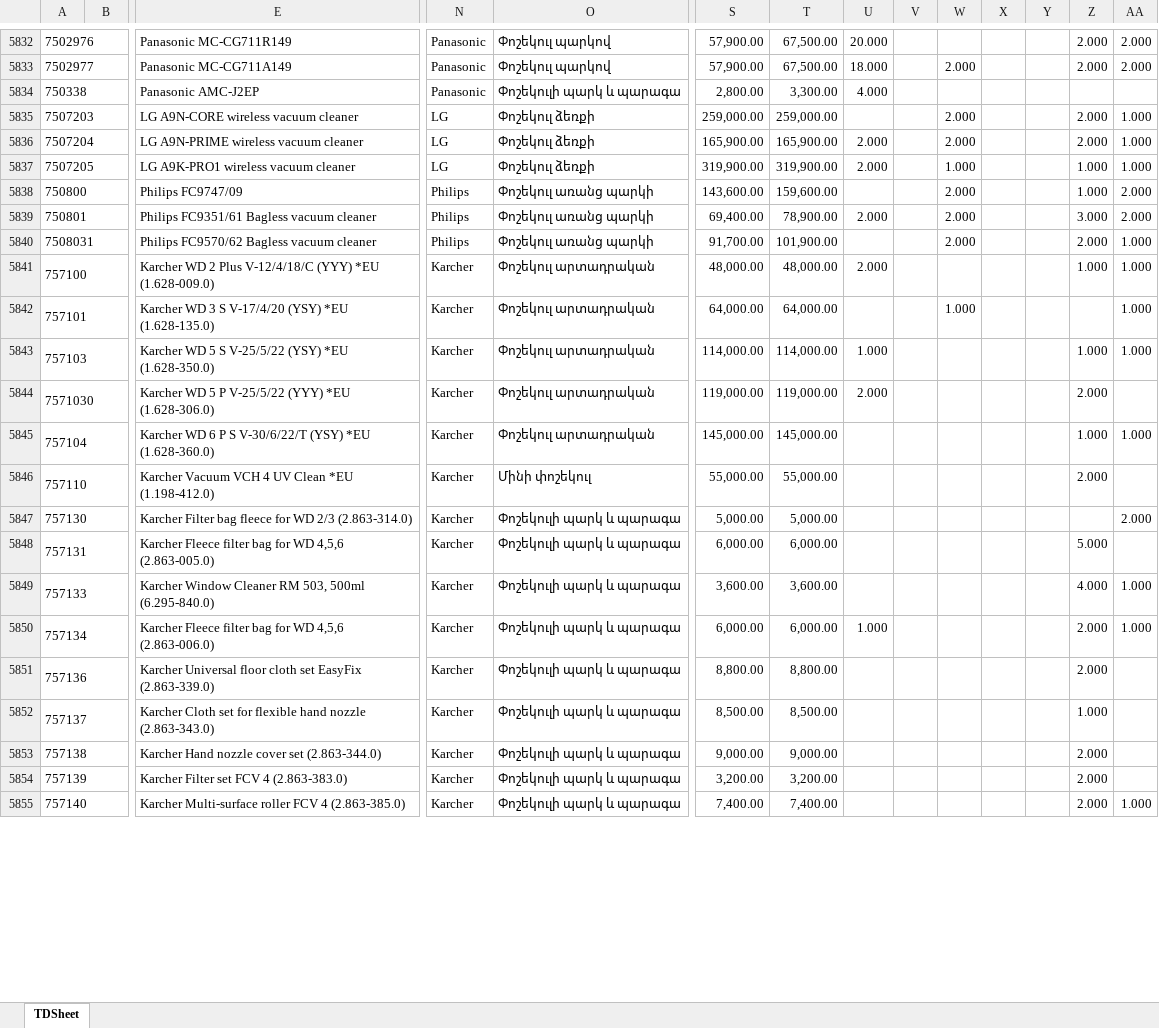
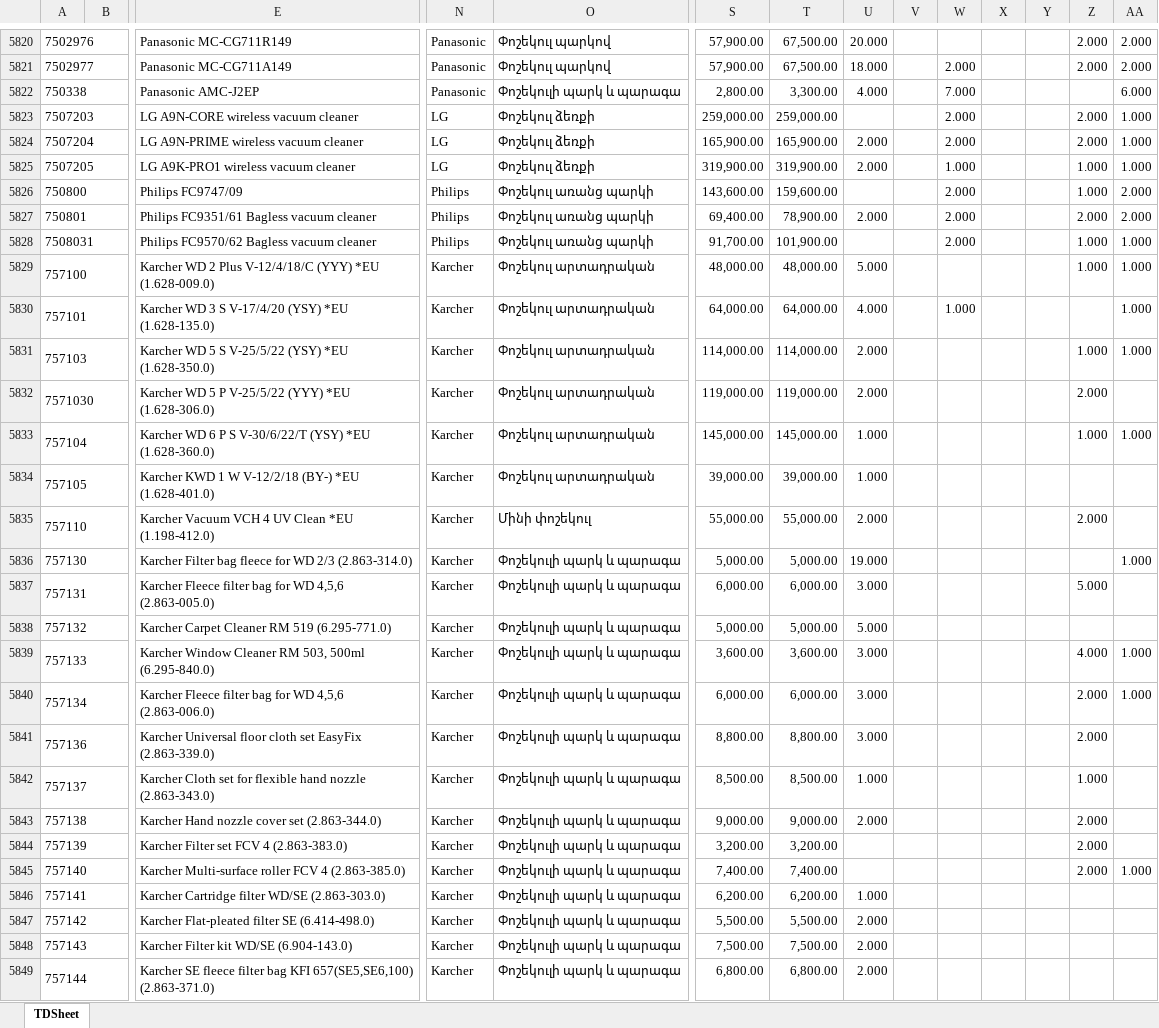
Before and after one commit to patverparts-bot/Wszz, an Excel workbook: PriceList_3.xlsx, sheet TDSheet, drawn as a sheet; only a part is shown, gaps mark what is left out; values as stored, in another font and other column widths than the file's, no borders; charts and pictures not drawn; addresses are those after the commit; rows hold the shown columns only; the diff covers the shown part only; the diff names each change by its address in the sheet, - before the commit and + after, or states it on an @@ line.

Commit message:
Add files via upload

```diff
--- a/PriceList_3.xlsx (sheet TDSheet)
+++ b/PriceList_3.xlsx (sheet TDSheet)
-W5822: (empty)
+W5822: 7.000
-AA5822: (empty)
+AA5822: 6.000
-Z5827: 3.000
+Z5827: 2.000
-Z5828: 2.000
+Z5828: 1.000
-U5829: 2.000
+U5829: 5.000
-U5830: (empty)
+U5830: 4.000
-U5831: 1.000
+U5831: 2.000
-U5833: (empty)
+U5833: 1.000
+row 5834: 757105 |  | Karcher KWD 1 W V-12/2/18 (BY-) *EU (1.628-401.0) | Karcher | Փոշեկուլ արտադրական | 39,000.00 | 39,000.00 | 1.000
-U5835: (empty)
+U5835: 2.000
-U5836: (empty)
+U5836: 19.000
-AA5836: 2.000
+AA5836: 1.000
-U5837: (empty)
+U5837: 3.000
+row 5838: 757132 |  | Karcher Carpet Cleaner RM 519 (6.295-771.0) | Karcher | Փոշեկուլի պարկ և պարագա | 5,000.00 | 5,000.00 | 5.000
-U5839: (empty)
+U5839: 3.000
-U5840: 1.000
+U5840: 3.000
-U5841: (empty)
+U5841: 3.000
-U5842: (empty)
+U5842: 1.000
-U5843: (empty)
+U5843: 2.000
+row 5846: 757141 |  | Karcher Cartridge filter WD/SE (2.863-303.0) | Karcher | Փոշեկուլի պարկ և պարագա | 6,200.00 | 6,200.00 | 1.000
+row 5847: 757142 |  | Karcher Flat-pleated filter SE (6.414-498.0) | Karcher | Փոշեկուլի պարկ և պարագա | 5,500.00 | 5,500.00 | 2.000
+row 5848: 757143 |  | Karcher Filter kit WD/SE (6.904-143.0) | Karcher | Փոշեկուլի պարկ և պարագա | 7,500.00 | 7,500.00 | 2.000
+row 5849: 757144 |  | Karcher SE fleece filter bag KFI 657(SE5,SE6,100) (2.863-371.0) | Karcher | Փոշեկուլի պարկ և պարագա | 6,800.00 | 6,800.00 | 2.000
```
Also changed, not shown: 19 added rows, 28 removed rows and 991 edited cells elsewhere in this sheet.
